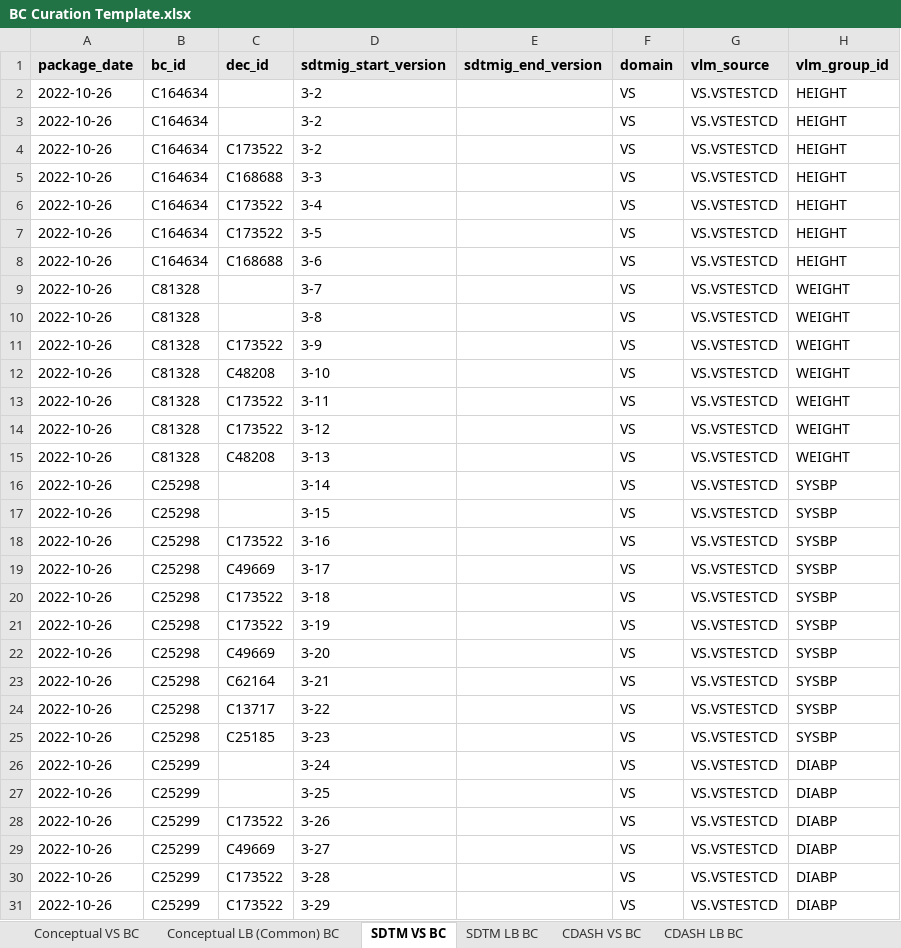
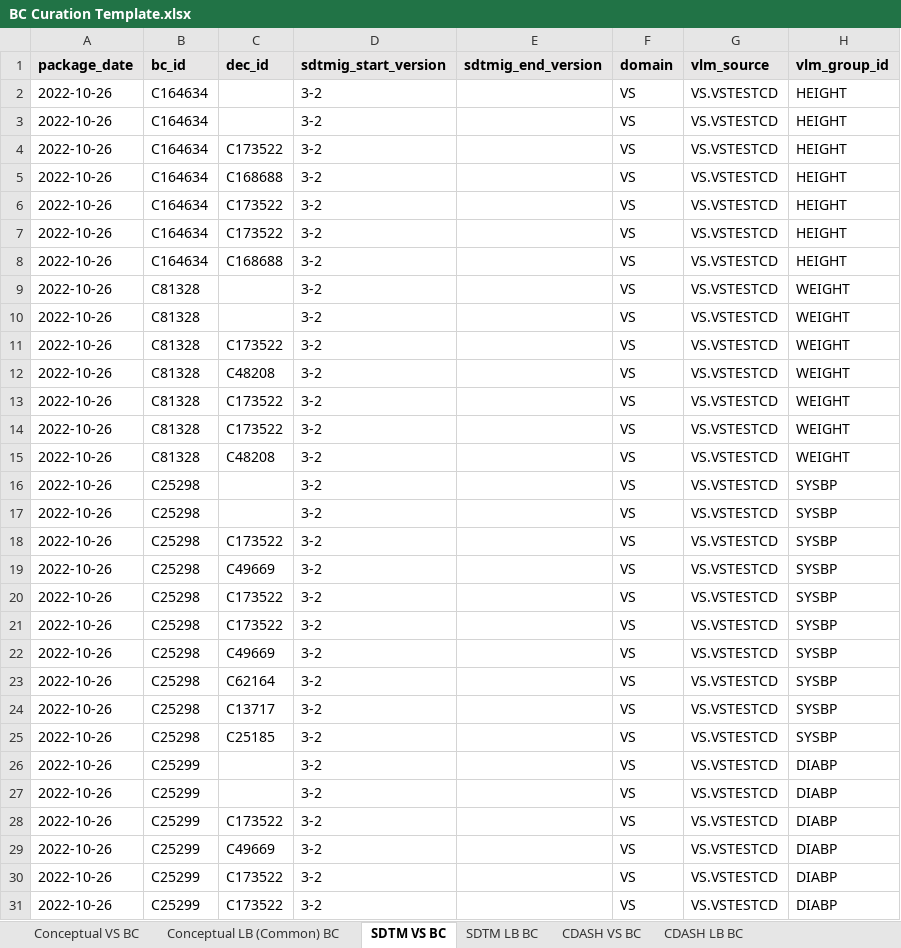
Before and after one commit to cdisc-org/COSMoS, an Excel workbook: BC Curation Template.xlsx, sheet SDTM VS BC, drawn as a sheet; only a part is shown; values as stored, in another font and other column widths than the file's, no borders; the diff covers the shown part only; the diff names each change by its address in the sheet, - before the commit and + after, or states it on an @@ line.

```diff
--- a/BC Curation Template.xlsx (sheet SDTM VS BC)
+++ b/BC Curation Template.xlsx (sheet SDTM VS BC)
-D5 (sdtmig_start_version): 3-3
+D5 (sdtmig_start_version): 3-2
-D6 (sdtmig_start_version): 3-4
+D6 (sdtmig_start_version): 3-2
-D7 (sdtmig_start_version): 3-5
+D7 (sdtmig_start_version): 3-2
-D8 (sdtmig_start_version): 3-6
+D8 (sdtmig_start_version): 3-2
-D9 (sdtmig_start_version): 3-7
+D9 (sdtmig_start_version): 3-2
-D10 (sdtmig_start_version): 3-8
+D10 (sdtmig_start_version): 3-2
-D11 (sdtmig_start_version): 3-9
+D11 (sdtmig_start_version): 3-2
-D12 (sdtmig_start_version): 3-10
+D12 (sdtmig_start_version): 3-2
-D13 (sdtmig_start_version): 3-11
+D13 (sdtmig_start_version): 3-2
-D14 (sdtmig_start_version): 3-12
+D14 (sdtmig_start_version): 3-2
-D15 (sdtmig_start_version): 3-13
+D15 (sdtmig_start_version): 3-2
-D16 (sdtmig_start_version): 3-14
+D16 (sdtmig_start_version): 3-2
-D17 (sdtmig_start_version): 3-15
+D17 (sdtmig_start_version): 3-2
-D18 (sdtmig_start_version): 3-16
+D18 (sdtmig_start_version): 3-2
-D19 (sdtmig_start_version): 3-17
+D19 (sdtmig_start_version): 3-2
-D20 (sdtmig_start_version): 3-18
+D20 (sdtmig_start_version): 3-2
-D21 (sdtmig_start_version): 3-19
+D21 (sdtmig_start_version): 3-2
-D22 (sdtmig_start_version): 3-20
+D22 (sdtmig_start_version): 3-2
-D23 (sdtmig_start_version): 3-21
+D23 (sdtmig_start_version): 3-2
-D24 (sdtmig_start_version): 3-22
+D24 (sdtmig_start_version): 3-2
-D25 (sdtmig_start_version): 3-23
+D25 (sdtmig_start_version): 3-2
-D26 (sdtmig_start_version): 3-24
+D26 (sdtmig_start_version): 3-2
-D27 (sdtmig_start_version): 3-25
+D27 (sdtmig_start_version): 3-2
-D28 (sdtmig_start_version): 3-26
+D28 (sdtmig_start_version): 3-2
-D29 (sdtmig_start_version): 3-27
+D29 (sdtmig_start_version): 3-2
-D30 (sdtmig_start_version): 3-28
+D30 (sdtmig_start_version): 3-2
-D31 (sdtmig_start_version): 3-29
+D31 (sdtmig_start_version): 3-2
```
Also changed, not shown: 58 edited cells elsewhere in this sheet, 13 other files.
